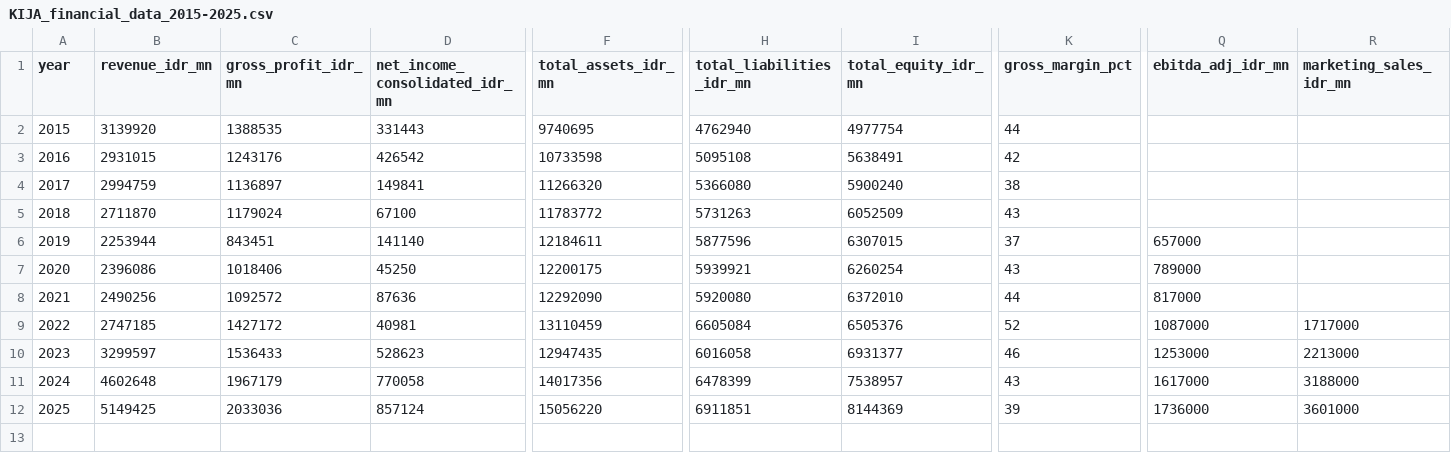
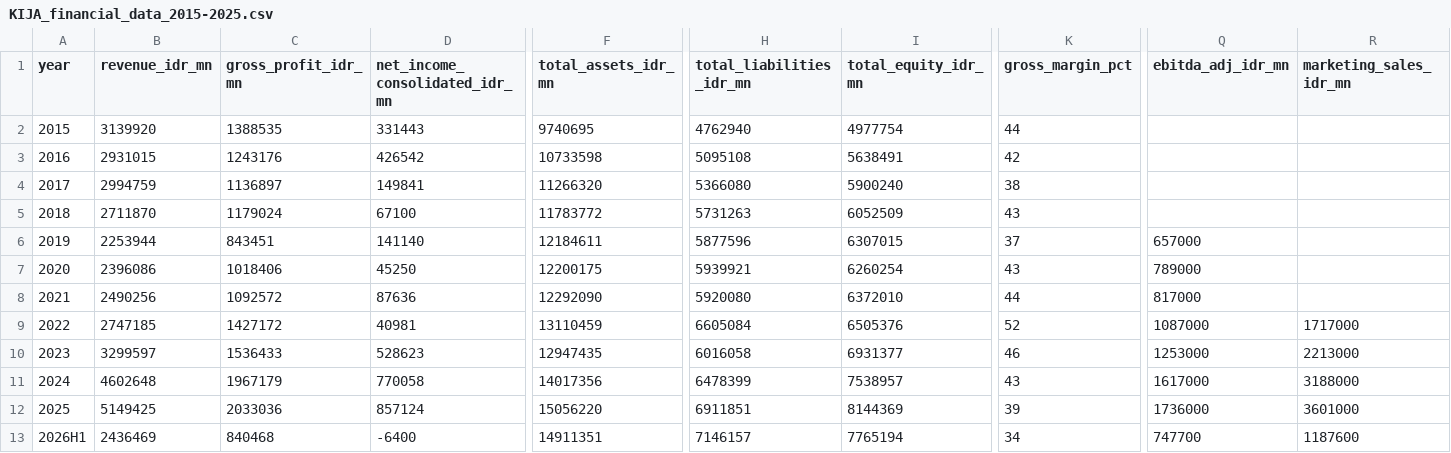
Before and after one commit to PLJKT/KIJA, a CSV file: KIJA_financial_data_2015-2025.csv, drawn as a sheet; only a part is shown, gaps mark what is left out; rows hold the shown columns only; the diff names each change by its address in the sheet, - before the commit and + after, or states it on an @@ line.

Commit message:
Add 1H26 financial data and 2016-2026 development timeline

```diff
--- a/KIJA_financial_data_2015-2025.csv
+++ b/KIJA_financial_data_2015-2025.csv
+row 13: 2026H1 | 2436469 | 840468 | -6400 | 14911351 | 7146157 | 7765194 | 34 | 747700 | 1187600
```
Also changed, not shown: 2 other files.
